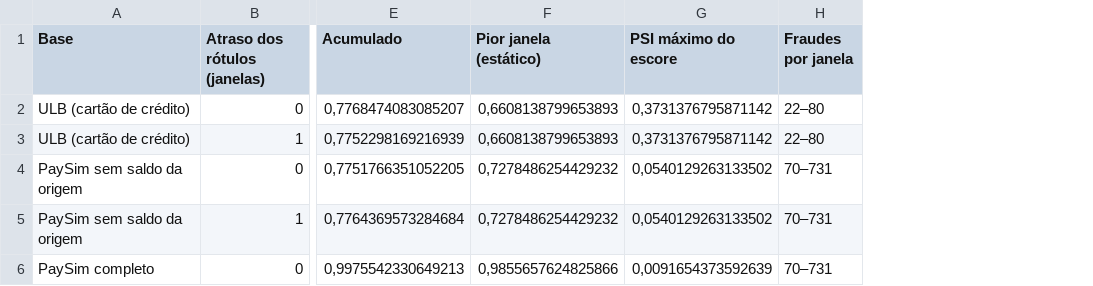
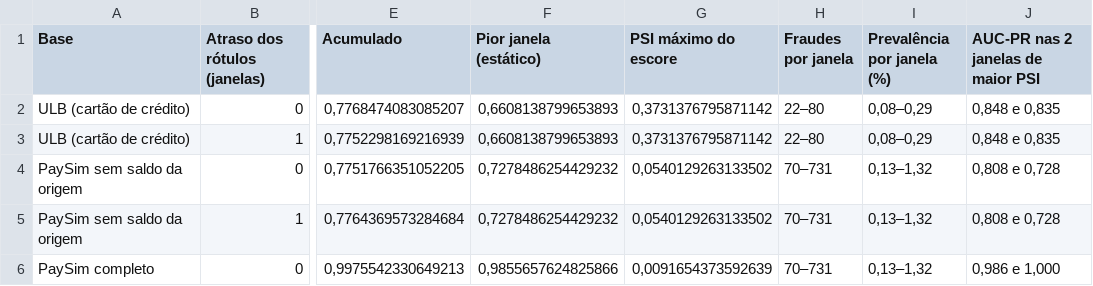
Before and after one commit to Piuris/tcc-deteccao-fraudes, a CSV file: reports/consolidado/tabelas/tabela_14_drift.csv, drawn as a sheet; only a part is shown, gaps mark what is left out; the diff names each change by its address in the sheet, - before the commit and + after, or states it on an @@ line.

```diff
--- a/reports/consolidado/tabelas/tabela_14_drift.csv
+++ b/reports/consolidado/tabelas/tabela_14_drift.csv
+column I (Prevalência por janela (%)), rows 2-6: 0,08–0,29 | 0,08–0,29 | 0,13–1,32 | 0,13–1,32 | 0,13–1,32
+column J, rows 1-6: AUC-PR nas 2 janelas de maior PSI | 0,848 e 0,835 | 0,848 e 0,835 | 0,808 e 0,728 | 0,808 e 0,728 | 0,986 e 1,000
```
Also changed, not shown: reports/consolidado/tabelas/tabela_06_atalho_paysim.csv, reports/consolidado/tabelas/tabela_07_friedman.csv, 22 other files.
